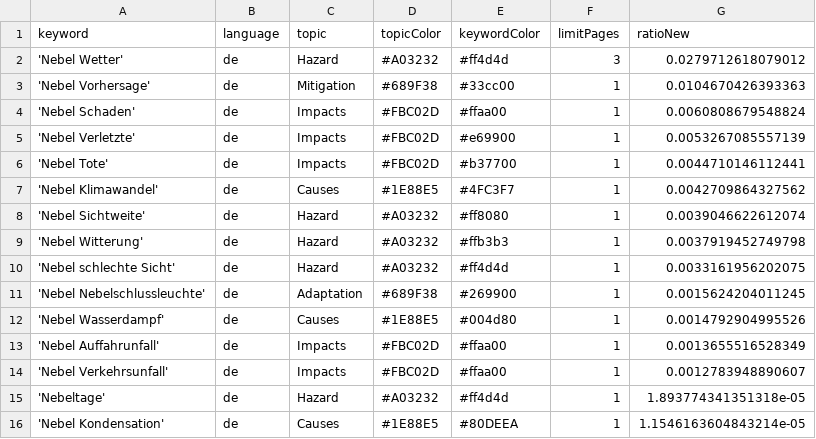
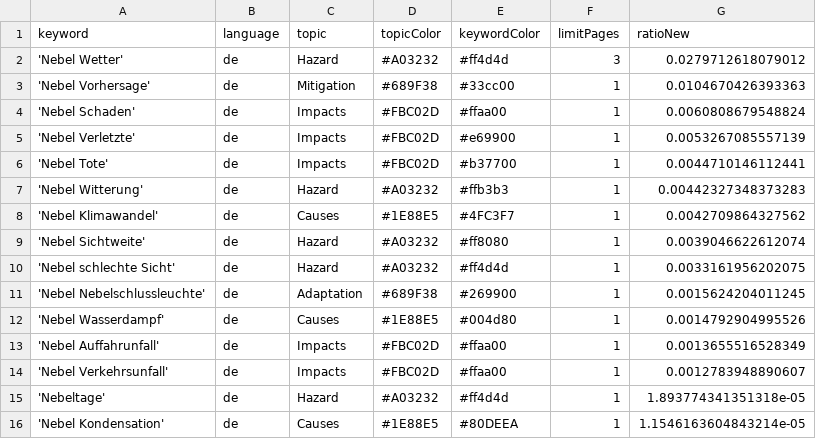
Before and after one commit to Leoniews/fogIsComing, a CSV file: keywords.csv, drawn as a sheet; removed rows and columns are numbered as before the commit, all else as after; the diff names each change by its address in the sheet, - before the commit and + after, or states it on an @@ line.

Commit message:
Commit from GitHub Actions (harvest:0.0)

```diff
--- a/keywords.csv
+++ b/keywords.csv
+row 7: 'Nebel Witterung' | de | Hazard | #A03232 | #ffb3b3 | 1 | 0.00442327348373283
-row 9: 'Nebel Witterung' | de | Hazard | #A03232 | #ffb3b3 | 1 | 0.0037919452749798
```
